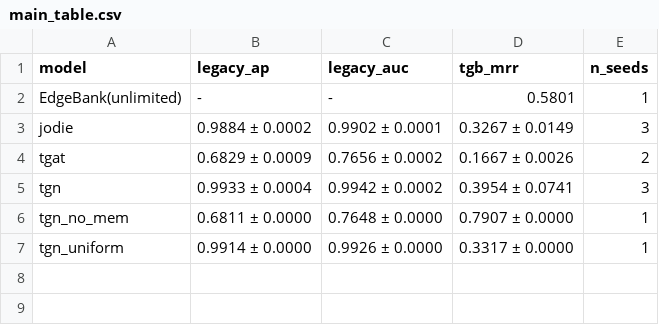
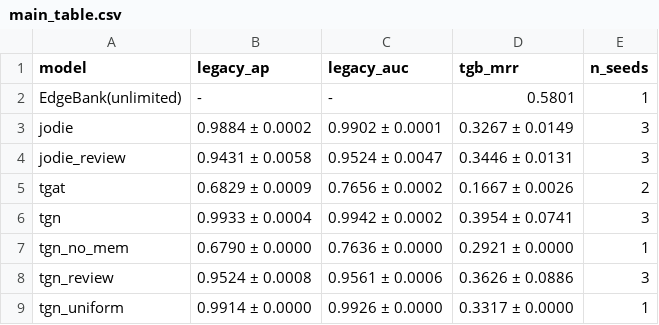
Before and after one commit to achintan97/tgnn-link-prediction-benchmark, a CSV file: experiments/results/main_table.csv, drawn as a sheet.

```diff
--- a/experiments/results/main_table.csv
+++ b/experiments/results/main_table.csv
@@ -3,5 +3,7 @@ EdgeBank(unlimited),-,-,0.5801,1
 jodie,0.9884 ± 0.0002,0.9902 ± 0.0001,0.3267 ± 0.0149,3
+jodie_review,0.9431 ± 0.0058,0.9524 ± 0.0047,0.3446 ± 0.0131,3
 tgat,0.6829 ± 0.0009,0.7656 ± 0.0002,0.1667 ± 0.0026,2
 tgn,0.9933 ± 0.0004,0.9942 ± 0.0002,0.3954 ± 0.0741,3
-tgn_no_mem,0.6811 ± 0.0000,0.7648 ± 0.0000,0.7907 ± 0.0000,1
+tgn_no_mem,0.6790 ± 0.0000,0.7636 ± 0.0000,0.2921 ± 0.0000,1
+tgn_review,0.9524 ± 0.0008,0.9561 ± 0.0006,0.3626 ± 0.0886,3
 tgn_uniform,0.9914 ± 0.0000,0.9926 ± 0.0000,0.3317 ± 0.0000,1
```
Also changed, not shown: 5 other files.
